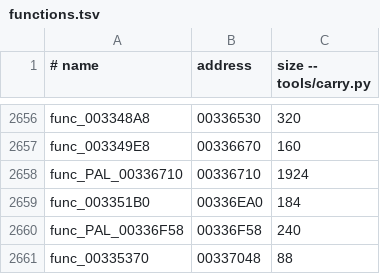
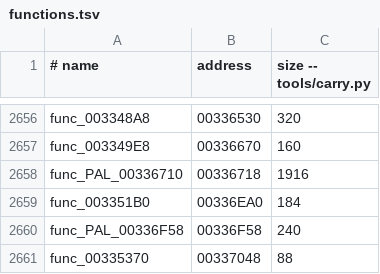
Before and after one commit to OpenRAC/rac2-decomp, a TSV file: config/pal/boot/functions.tsv, drawn as a sheet; only a part is shown, gaps mark what is left out; the diff covers the shown part only.

```diff
--- a/config/pal/boot/functions.tsv
+++ b/config/pal/boot/functions.tsv
@@ -2657,3 +2657,3 @@ func_003348A8	00336530	320
 func_003349E8	00336670	160
-func_PAL_00336710	00336710	1924
+func_PAL_00336710	00336718	1916
 func_003351B0	00336EA0	184
```
Also changed, not shown: 10 edited cells elsewhere in this file, 2 other files.
